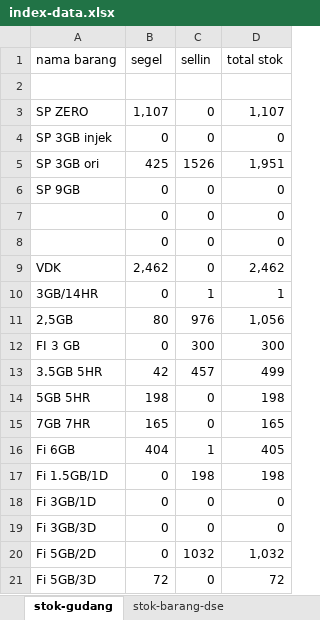
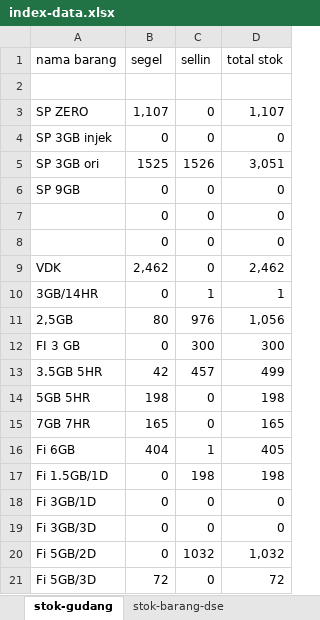
Before and after one commit to andisianday393-byte/MC-SAGARANTEN.WEB, an Excel workbook: index-data.xlsx, sheet stok-gudang, drawn as a sheet; values as stored, in another font and other column widths than the file's, no borders; the diff names each change by its address in the sheet, - before the commit and + after, or states it on an @@ line.

```diff
--- a/index-data.xlsx (sheet stok-gudang)
+++ b/index-data.xlsx (sheet stok-gudang)
-B5 (segel): 425
+B5 (segel): 1525
-D5 (total stok): 1,951
+D5 (total stok): 3,051
```
Also changed, not shown: sheet stok-barang-dse, sheet penjualan-hifi, sheet penjualan-paket-tm, sheet penjualan-salmo, other sheet tabs, formulas that keep their value.
